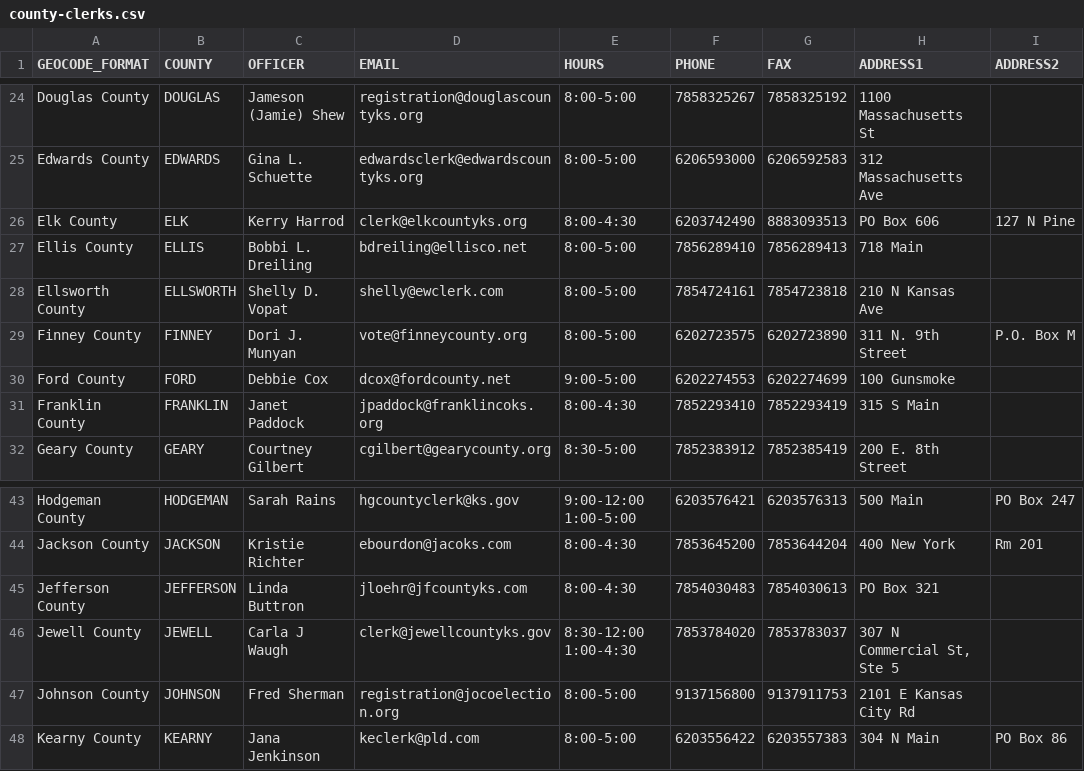
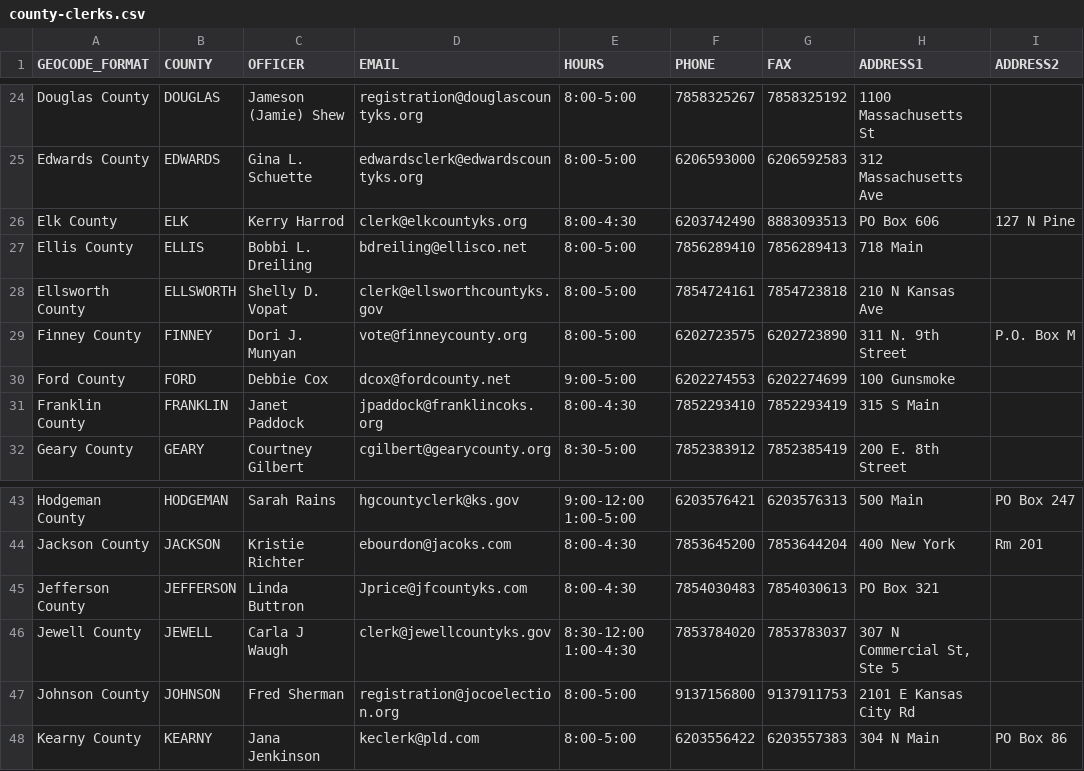
Before and after one commit to BlueprintKansas/v3.ksvotes.org, a CSV file: ksvotes/county-clerks.csv, drawn as a sheet; only a part is shown, gaps mark what is left out; the diff names each change by its address in the sheet, - before the commit and + after, or states it on an @@ line.

Commit message:
Update Ellsworth and Jefferson (#506)

```diff
--- a/ksvotes/county-clerks.csv
+++ b/ksvotes/county-clerks.csv
-D28 (EMAIL): shelly@ewclerk.com
+D28 (EMAIL): clerk@ellsworthcountyks.gov
-D45 (EMAIL): jloehr@jfcountyks.com
+D45 (EMAIL): Jprice@jfcountyks.com
```
